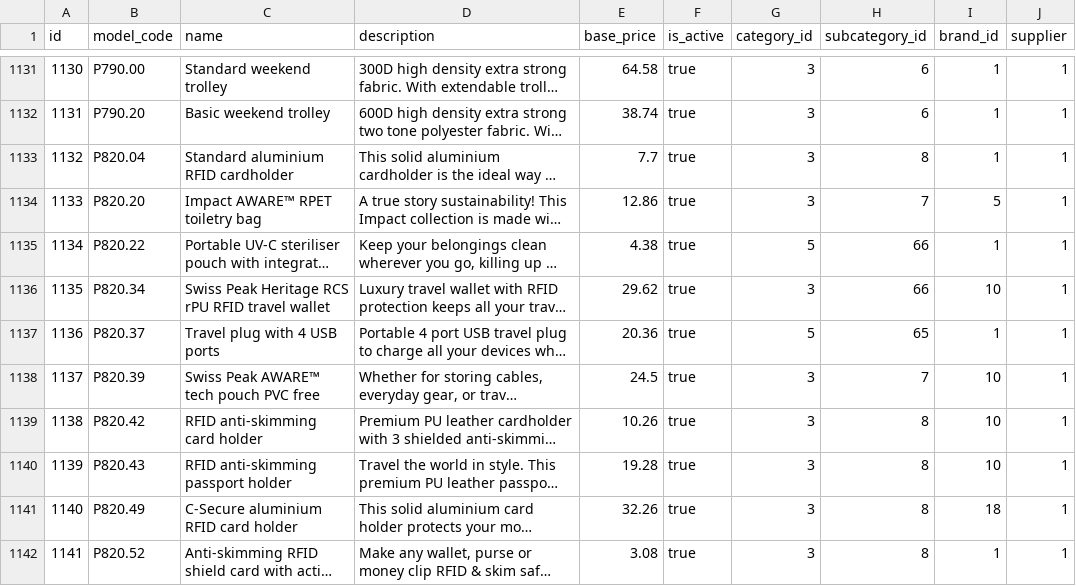
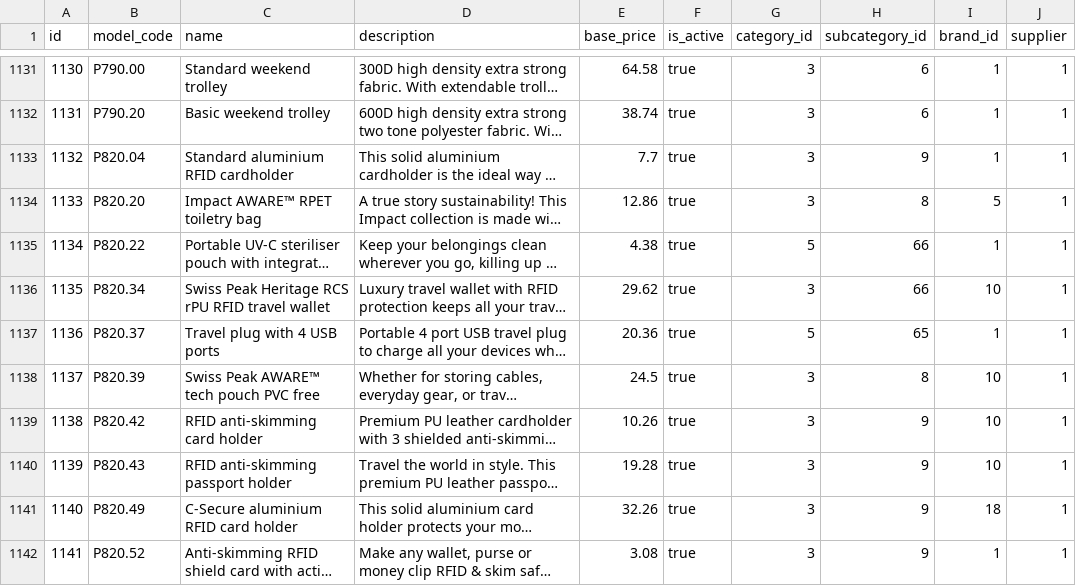
Before and after one commit to sproutogroup/brandably-db-seeder, a CSV file: output/products.csv, drawn as a sheet; only a part is shown, gaps mark what is left out; long unchanged cells end in …; the diff covers the shown part only; the diff names each change by its address in the sheet, - before the commit and + after, or states it on an @@ line.

```diff
--- a/output/products.csv
+++ b/output/products.csv
-H1133 (subcategory_id): 8
+H1133 (subcategory_id): 9
-H1134 (subcategory_id): 7
+H1134 (subcategory_id): 8
-H1138 (subcategory_id): 7
+H1138 (subcategory_id): 8
-H1139:H1142 (subcategory_id): 8
+H1139:H1142 (subcategory_id): 9
```
Also changed, not shown: 98 edited cells elsewhere in this file, output/product_categories.csv, output/product_subcategories.csv, 1 other file.
